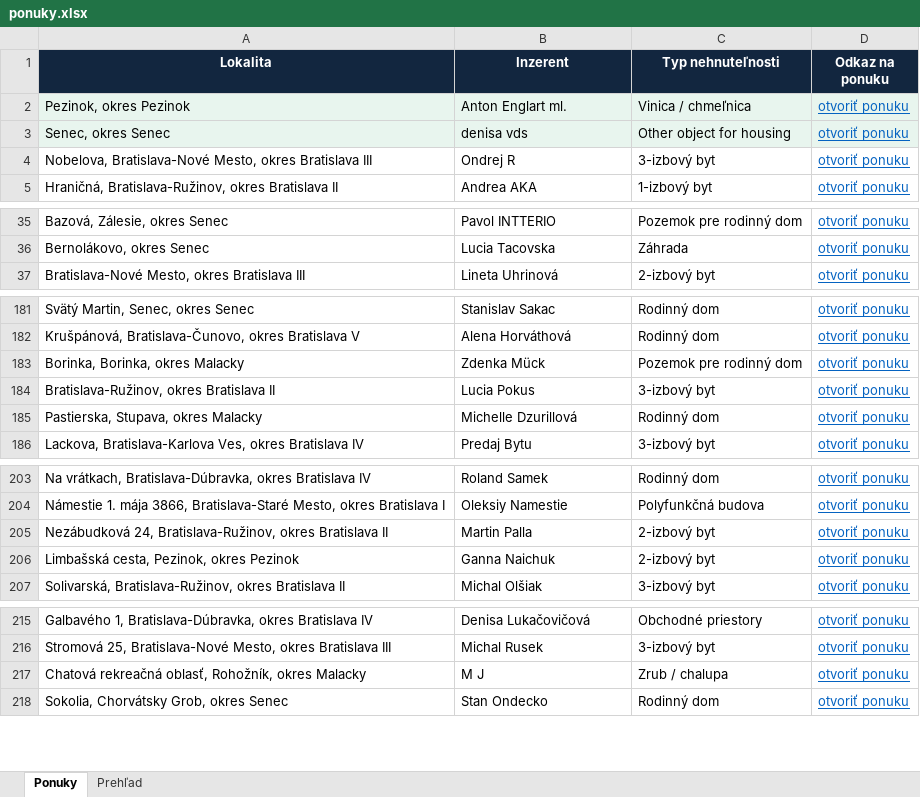
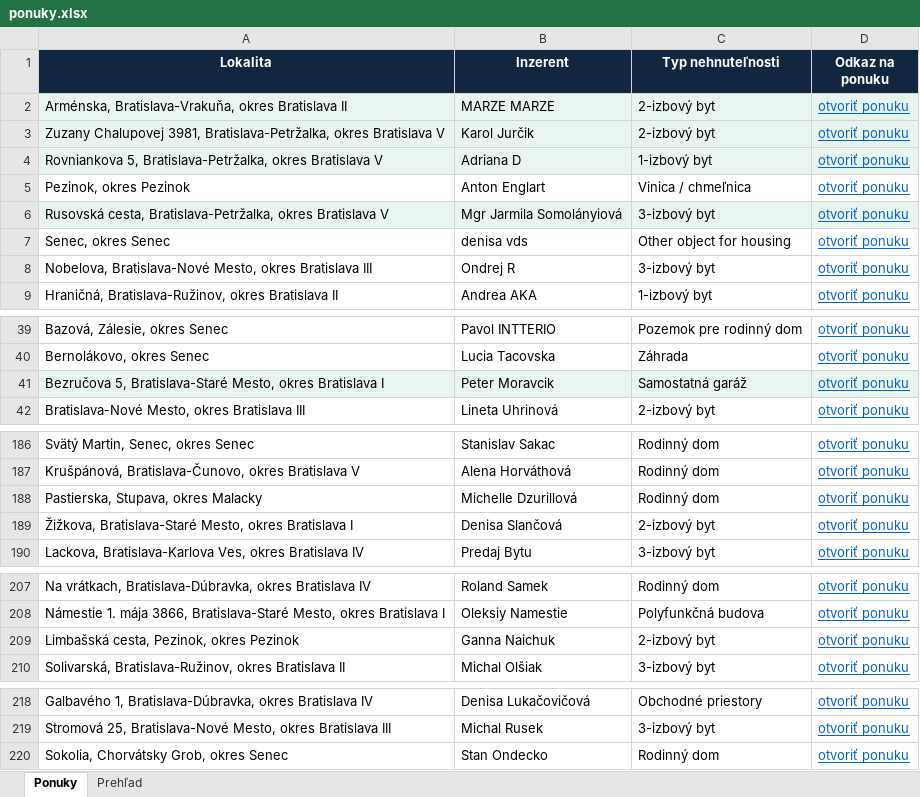
Before and after one commit to mrkubis-nest/nehnutelnosti-scraper, an Excel workbook: public/ponuky.xlsx, sheet Ponuky, drawn as a sheet; only a part is shown, gaps mark what is left out; values as stored, in another font and other column widths than the file's, no borders; removed rows and columns are numbered as before the commit, all else as after; the diff covers the shown part only; the diff names each change by its address in the sheet, - before the commit and + after, or states it on an @@ line.

```diff
--- a/public/ponuky.xlsx (sheet Ponuky)
+++ b/public/ponuky.xlsx (sheet Ponuky)
+row 2: Arménska, Bratislava-Vrakuňa, okres Bratislava II | MARZE MARZE | 2-izbový byt | otvoriť ponuku
+row 3: Zuzany Chalupovej 3981, Bratislava-Petržalka, okres Bratislava V | Karol Jurčik | 2-izbový byt | otvoriť ponuku
+row 4: Rovniankova 5, Bratislava-Petržalka, okres Bratislava V | Adriana D | 1-izbový byt | otvoriť ponuku
-A5:D5 fill: #E8F5EE
+A5:D5 fill: none
-B5 (Inzerent): Anton Englart ml.
+B5 (Inzerent): Anton Englart
+row 6: Rusovská cesta, Bratislava-Petržalka, okres Bratislava V | Mgr Jarmila Somolányiová | 3-izbový byt | otvoriť ponuku
-A7:D7 fill: #E8F5EE
+A7:D7 fill: none
+row 41: Bezručova 5, Bratislava-Staré Mesto, okres Bratislava I | Peter Moravcik | Samostatná garáž | otvoriť ponuku
-row 183: Borinka, Borinka, okres Malacky | Zdenka Mück | Pozemok pre rodinný dom | otvoriť ponuku
-row 184: Bratislava-Ružinov, okres Bratislava II | Lucia Pokus | 3-izbový byt | otvoriť ponuku
+row 189: Žižkova, Bratislava-Staré Mesto, okres Bratislava I | Denisa Slančová | 2-izbový byt | otvoriť ponuku
-row 205: Nezábudková 24, Bratislava-Ružinov, okres Bratislava II | Martin Palla | 2-izbový byt | otvoriť ponuku
-row 217: Chatová rekreačná oblasť, Rohožník, okres Malacky | M J | Zrub / chalupa | otvoriť ponuku
```
Also changed, not shown: 2 removed rows and 1 edited cell elsewhere in this sheet, sheet Prehľad, 2 other files.
